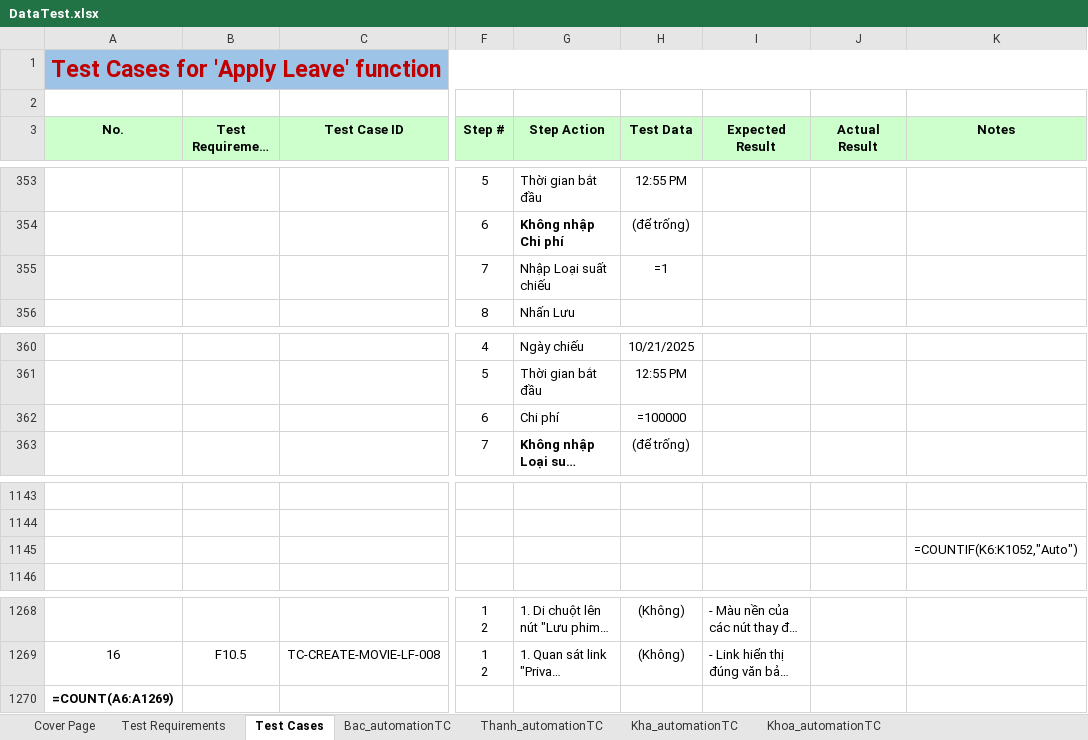
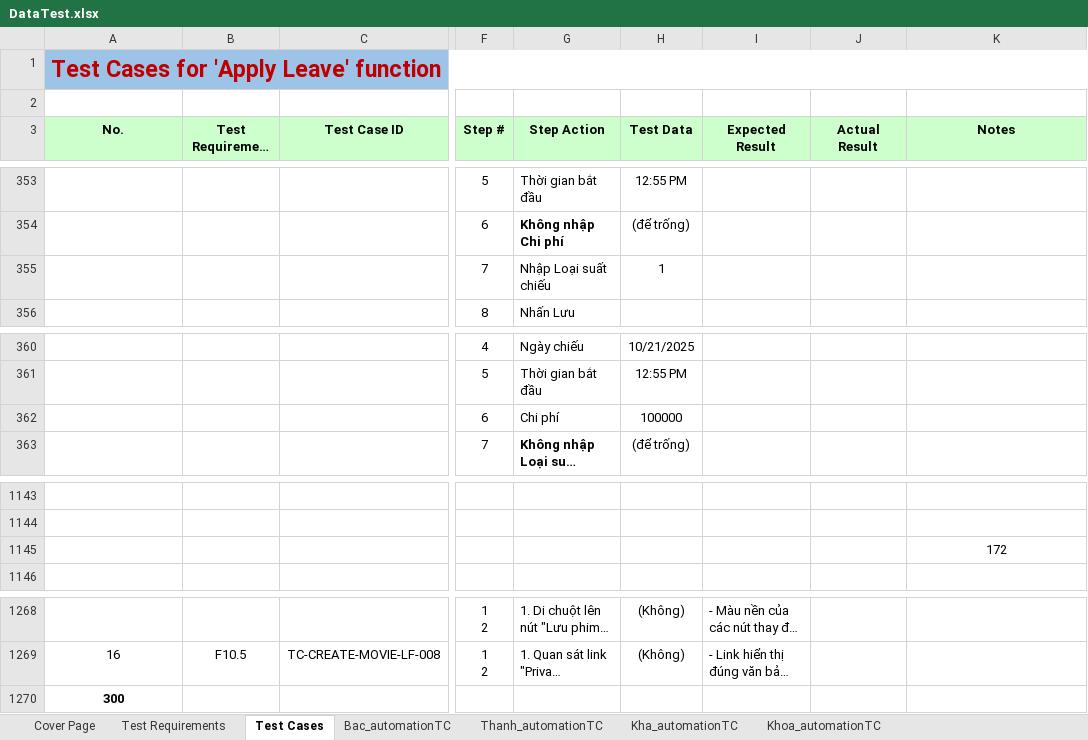
Before and after one commit to nguyenxuanbac88/sqa-testing-report, an Excel workbook: sqa-testing-report/Data/DataTest.xlsx, sheet Test Cases, drawn as a sheet; only a part is shown, gaps mark what is left out; long unchanged cells end in …; values as stored, in another font and other column widths than the file's, no borders; formulas without a stored value are shown as written; the diff names each change by its address in the sheet, - before the commit and + after, or states it on an @@ line.

Commit message:
add data into excel

```diff
--- a/sqa-testing-report/Data/DataTest.xlsx (sheet Test Cases)
+++ b/sqa-testing-report/Data/DataTest.xlsx (sheet Test Cases)
-H355 (Test Data): =1
+H355 (Test Data): 1
-H362 (Test Data): =100000
+H362 (Test Data): 100000
-K1145 (Notes): =COUNTIF(K6:K1052,"Auto")
+K1145 (Notes): 172
-A1270 (No.): =COUNT(A6:A1269)
+A1270 (No.): 300
```
Also changed, not shown: sheet Bac_automationTC, sheet Kha_automationTC.
